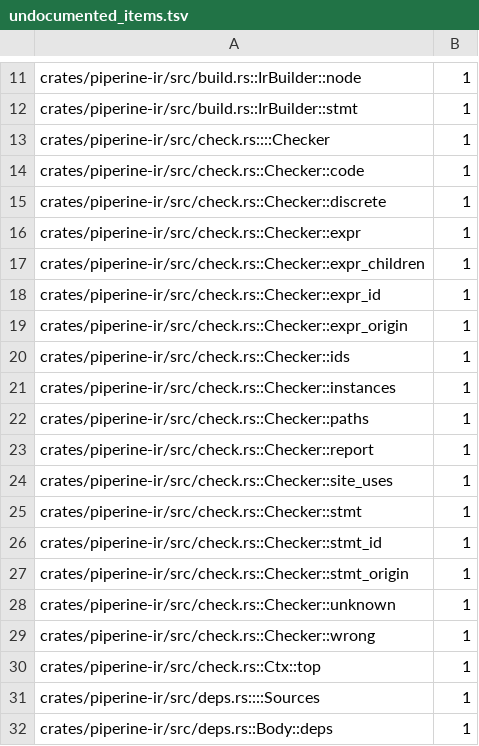
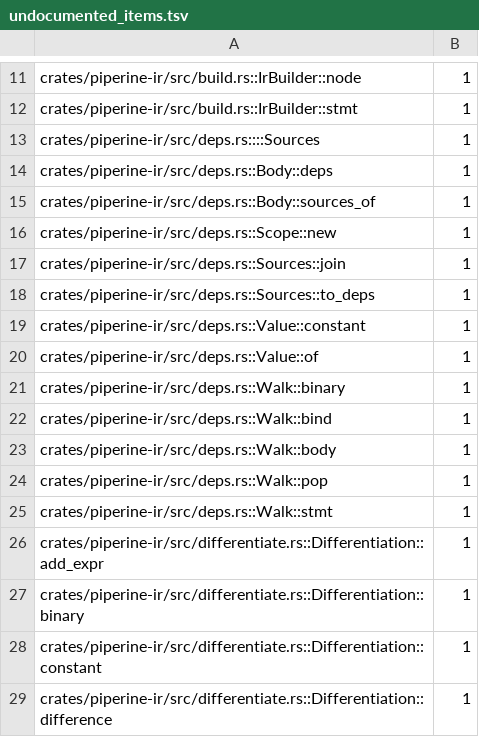
Before and after one commit to vkeslarek/piperine, a TSV file: crates/piperine-repository-guards/allowances/piperine-ir/undocumented_items.tsv, drawn as a sheet; only a part is shown, gaps mark what is left out; the shorter side is filled out with more unchanged rows.

```diff
--- a/crates/piperine-repository-guards/allowances/piperine-ir/undocumented_items.tsv
+++ b/crates/piperine-repository-guards/allowances/piperine-ir/undocumented_items.tsv
@@ -12,20 +12,2 @@ crates/piperine-ir/src/build.rs::IrBuilder::node	1
 crates/piperine-ir/src/build.rs::IrBuilder::stmt	1
-crates/piperine-ir/src/check.rs::::Checker	1
-crates/piperine-ir/src/check.rs::Checker::code	1
-crates/piperine-ir/src/check.rs::Checker::discrete	1
-crates/piperine-ir/src/check.rs::Checker::expr	1
-crates/piperine-ir/src/check.rs::Checker::expr_children	1
-crates/piperine-ir/src/check.rs::Checker::expr_id	1
-crates/piperine-ir/src/check.rs::Checker::expr_origin	1
-crates/piperine-ir/src/check.rs::Checker::ids	1
-crates/piperine-ir/src/check.rs::Checker::instances	1
-crates/piperine-ir/src/check.rs::Checker::paths	1
-crates/piperine-ir/src/check.rs::Checker::report	1
-crates/piperine-ir/src/check.rs::Checker::site_uses	1
-crates/piperine-ir/src/check.rs::Checker::stmt	1
-crates/piperine-ir/src/check.rs::Checker::stmt_id	1
-crates/piperine-ir/src/check.rs::Checker::stmt_origin	1
-crates/piperine-ir/src/check.rs::Checker::unknown	1
-crates/piperine-ir/src/check.rs::Checker::wrong	1
-crates/piperine-ir/src/check.rs::Ctx::top	1
 crates/piperine-ir/src/deps.rs::::Sources	1
```
Also changed, not shown: crates/piperine-repository-guards/allowances/piperine-ir/repeated_type_names.tsv, crates/piperine-repository-guards/allowances/piperine-ir/undeclared_words.tsv, 17 other files.
